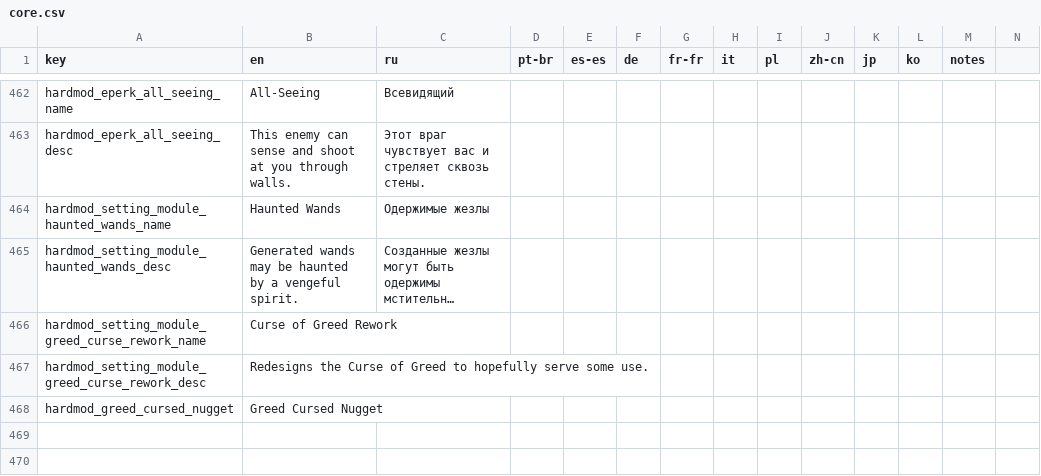
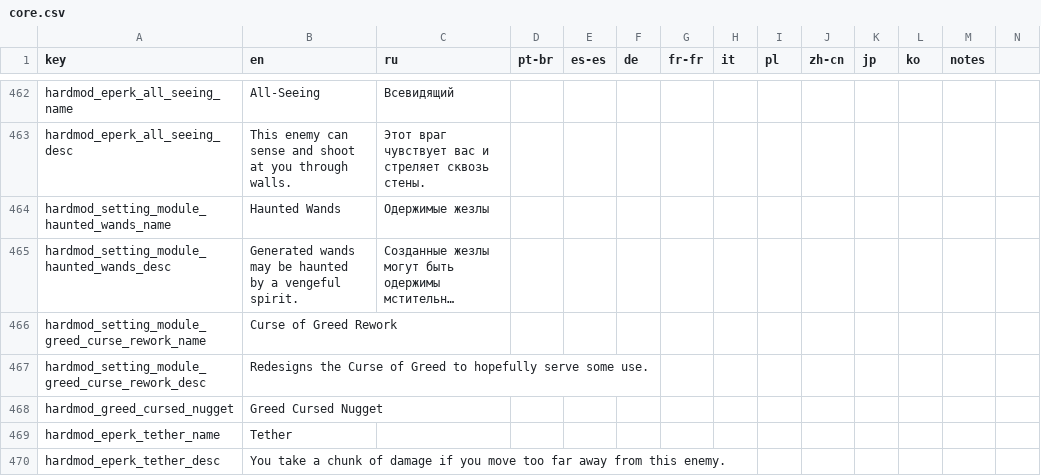
Before and after one commit to lamia-zamia/noita.hardmod, a CSV file: files/translations/core.csv, drawn as a sheet; only a part is shown, gaps mark what is left out; long unchanged cells end in …; rows hold the shown columns only; the diff names each change by its address in the sheet, - before the commit and + after, or states it on an @@ line.

Commit message:
add Tether eperk

```diff
--- a/files/translations/core.csv
+++ b/files/translations/core.csv
+row 469: hardmod_eperk_tether_name | Tether
+row 470: hardmod_eperk_tether_desc | You take a chunk of damage if you move too far away from this enemy.
```
Also changed, not shown: 7 other files.
